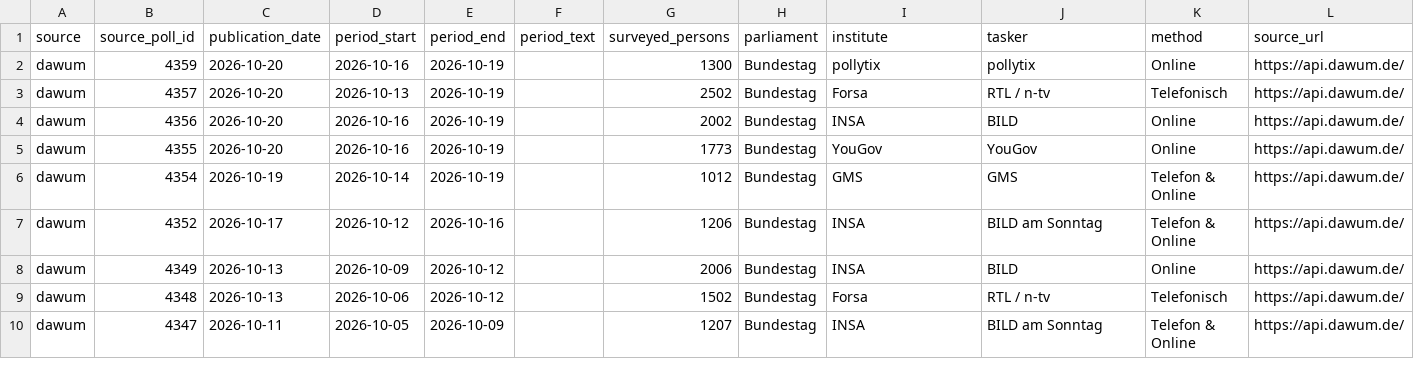
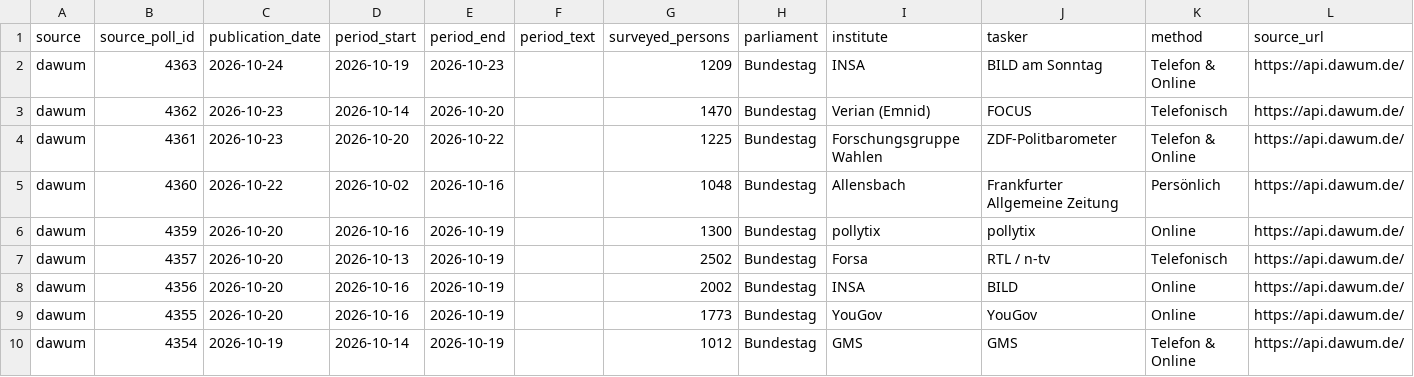
Before and after one commit to deeplook/sonntagsfrage, a CSV file: data/parliaments/bundestag/polls/dawum.csv, drawn as a sheet; only a part is shown; the shorter side is filled out with more unchanged rows.

```diff
--- a/data/parliaments/bundestag/polls/dawum.csv
+++ b/data/parliaments/bundestag/polls/dawum.csv
@@ -1,2 +1,6 @@
 source,source_poll_id,publication_date,period_start,period_end,period_text,surveyed_persons,parliament,institute,tasker,method,source_url
+dawum,4363,2026-10-24,2026-10-19,2026-10-23,,1209,Bundestag,INSA,BILD am Sonntag,Telefon & Online,https://api.dawum.de/
+dawum,4362,2026-10-23,2026-10-14,2026-10-20,,1470,Bundestag,Verian (Emnid),FOCUS,Telefonisch,https://api.dawum.de/
+dawum,4361,2026-10-23,2026-10-20,2026-10-22,,1225,Bundestag,Forschungsgruppe Wahlen,ZDF-Politbarometer,Telefon & Online,https://api.dawum.de/
+dawum,4360,2026-10-22,2026-10-02,2026-10-16,,1048,Bundestag,Allensbach,Frankfurter Allgemeine Zeitung,Persönlich,https://api.dawum.de/
 dawum,4359,2026-10-20,2026-10-16,2026-10-19,,1300,Bundestag,pollytix,pollytix,Online,https://api.dawum.de/
```
Also changed, not shown: data/parliaments/bundestag/polls/wahlrecht-insa.csv, data/parliaments/bundestag/results/dawum.csv, 6 other files.
